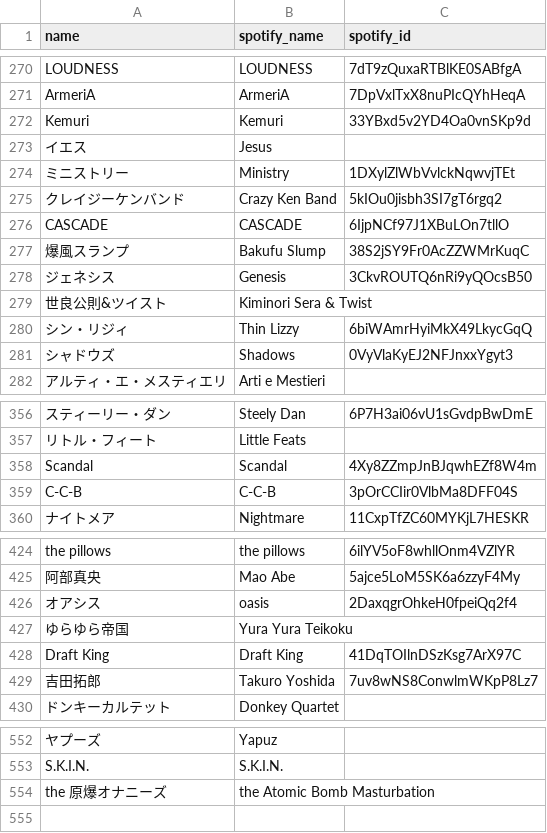
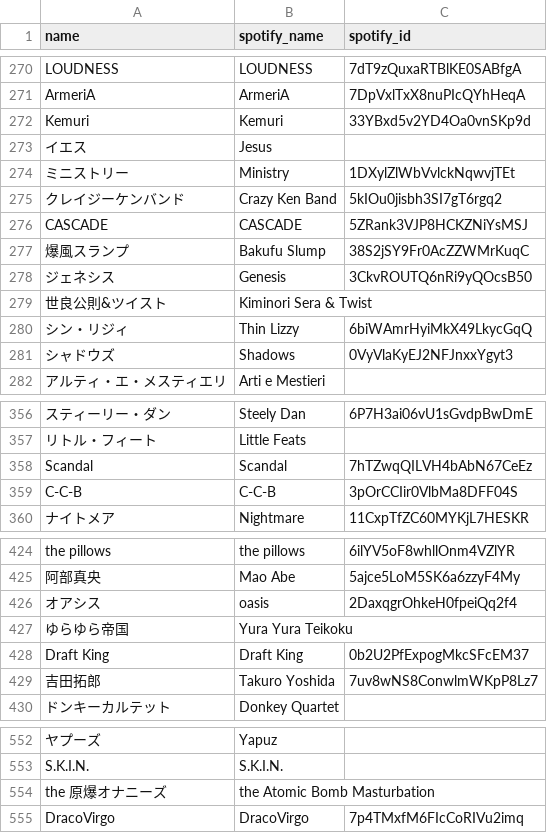
Before and after one commit to 18kazee/drummer-tracker, a CSV file: db/csv/artists.csv, drawn as a sheet; only a part is shown, gaps mark what is left out; the diff names each change by its address in the sheet, - before the commit and + after, or states it on an @@ line.

```diff
--- a/db/csv/artists.csv
+++ b/db/csv/artists.csv
-C276 (spotify_id): 6IjpNCf97J1XBuLOn7tllO
+C276 (spotify_id): 5ZRank3VJP8HCKZNiYsMSJ
-C358 (spotify_id): 4Xy8ZZmpJnBJqwhEZf8W4m
+C358 (spotify_id): 7hTZwqQILVH4bAbN67CeEz
-C428 (spotify_id): 41DqTOIlnDSzKsg7ArX97C
+C428 (spotify_id): 0b2U2PfExpogMkcSFcEM37
+row 555: DracoVirgo | DracoVirgo | 7p4TMxfM6FIcCoRIVu2imq
```
Also changed, not shown: db/csv/drummer_artists.csv, db/csv/drummer_genres.csv, 4 other files.
